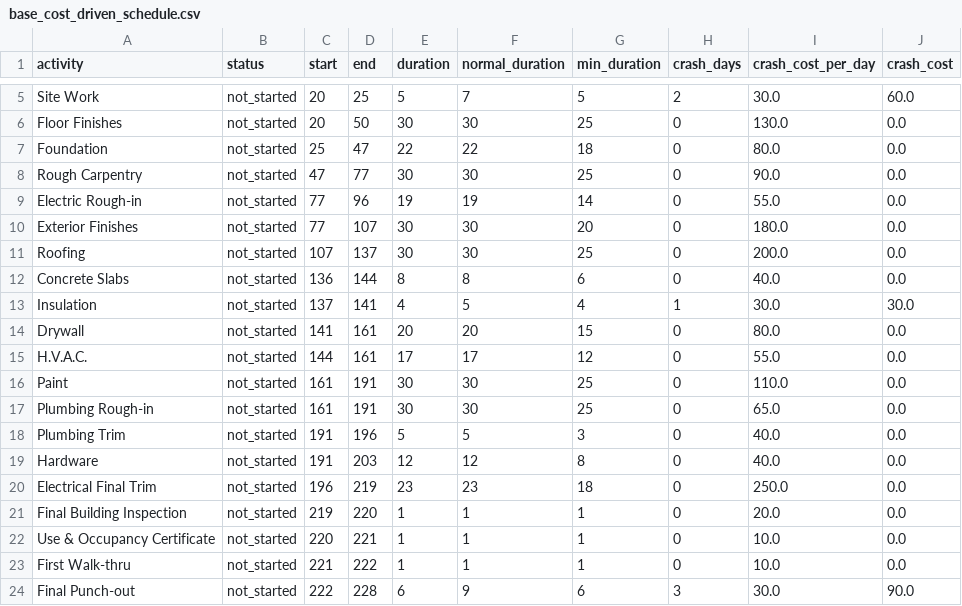
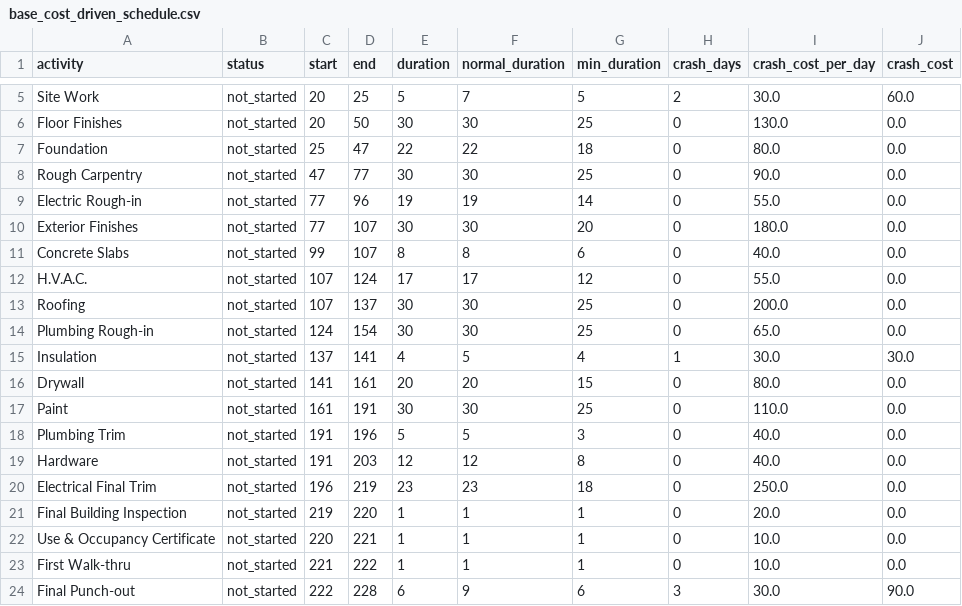
Before and after one commit to adielrum/project-crashing, a CSV file: outputs/base_cost_driven_schedule.csv, drawn as a sheet; only a part is shown, gaps mark what is left out.

```diff
--- a/outputs/base_cost_driven_schedule.csv
+++ b/outputs/base_cost_driven_schedule.csv
@@ -10,9 +10,9 @@ Electric Rough-in,not_started,77,96,19,19,14,0,55.0,0.0
 Exterior Finishes,not_started,77,107,30,30,20,0,180.0,0.0
+Concrete Slabs,not_started,99,107,8,8,6,0,40.0,0.0
+H.V.A.C.,not_started,107,124,17,17,12,0,55.0,0.0
 Roofing,not_started,107,137,30,30,25,0,200.0,0.0
-Concrete Slabs,not_started,136,144,8,8,6,0,40.0,0.0
+Plumbing Rough-in,not_started,124,154,30,30,25,0,65.0,0.0
 Insulation,not_started,137,141,4,5,4,1,30.0,30.0
 Drywall,not_started,141,161,20,20,15,0,80.0,0.0
-H.V.A.C.,not_started,144,161,17,17,12,0,55.0,0.0
 Paint,not_started,161,191,30,30,25,0,110.0,0.0
-Plumbing Rough-in,not_started,161,191,30,30,25,0,65.0,0.0
 Plumbing Trim,not_started,191,196,5,5,3,0,40.0,0.0
```
Also changed, not shown: outputs/base_time_driven_schedule.csv, outputs/schedule.csv, 18 other files.
